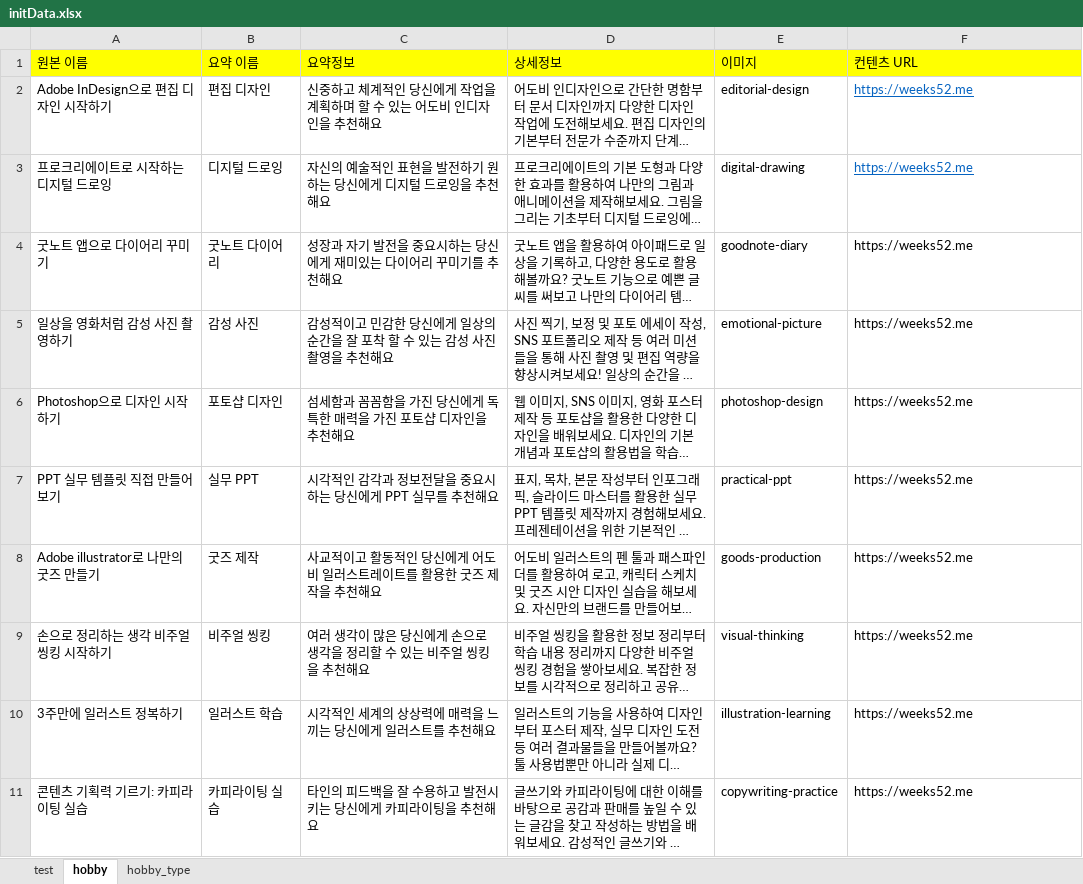
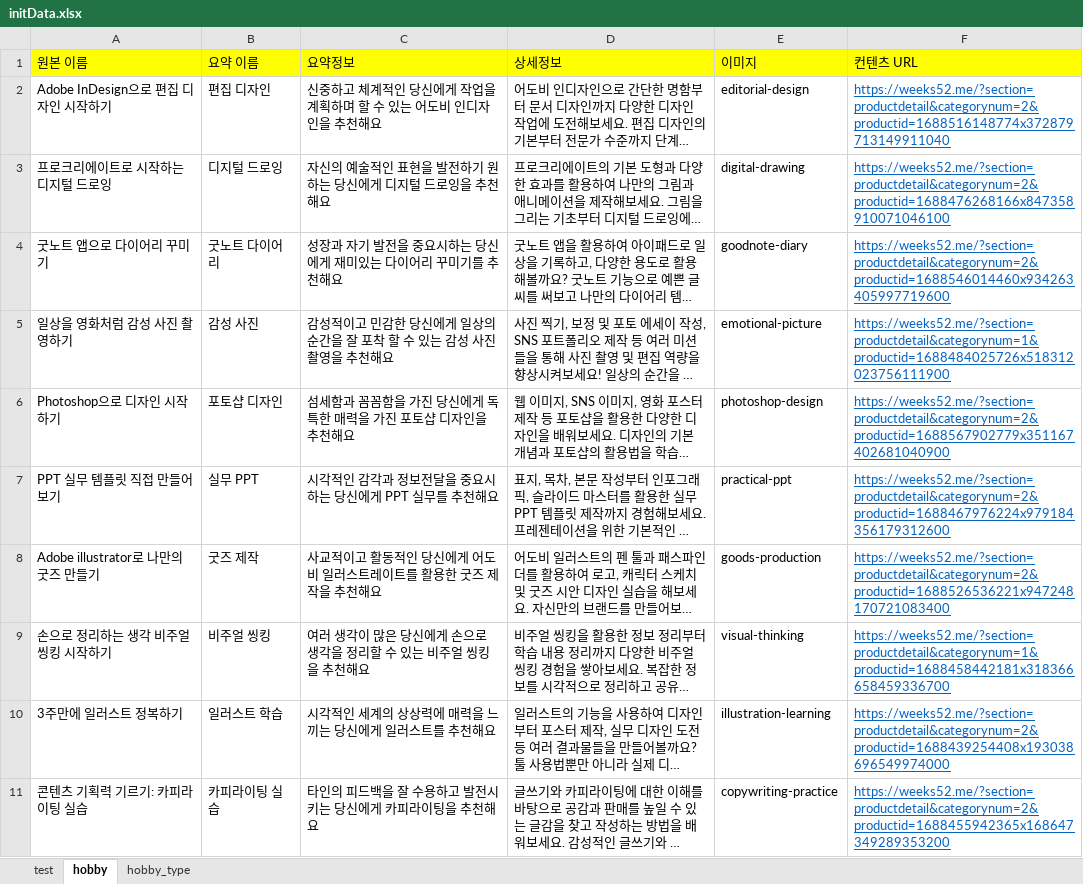
Before and after one commit to MOKY4/hollang-weeks52-api-server, an Excel workbook: src/main/resources/static/initData.xlsx, sheet hobby, drawn as a sheet; only a part is shown; long unchanged cells end in …; values as stored, in another font and other column widths than the file's, no borders; the diff covers the shown part only; the diff names each change by its address in the sheet, - before the commit and + after, or states it on an @@ line.

Commit message:
feat: add hobby content url data

```diff
--- a/src/main/resources/static/initData.xlsx (sheet hobby)
+++ b/src/main/resources/static/initData.xlsx (sheet hobby)
-F2 (컨텐츠 URL): https://weeks52.me
+F2 (컨텐츠 URL): https://weeks52.me/?section=productdetail&categorynum=2&productid=1688516148774x372879713149911040
-F3 (컨텐츠 URL): https://weeks52.me
+F3 (컨텐츠 URL): https://weeks52.me/?section=productdetail&categorynum=2&productid=1688476268166x847358910071046100
-F4 (컨텐츠 URL): https://weeks52.me
+F4 (컨텐츠 URL): https://weeks52.me/?section=productdetail&categorynum=2&productid=1688546014460x934263405997719600
@@ F4:F11 underline: off → on, text colour: black → #0563C1 @@
-F5 (컨텐츠 URL): https://weeks52.me
+F5 (컨텐츠 URL): https://weeks52.me/?section=productdetail&categorynum=1&productid=1688484025726x518312023756111900
-F6 (컨텐츠 URL): https://weeks52.me
+F6 (컨텐츠 URL): https://weeks52.me/?section=productdetail&categorynum=2&productid=1688567902779x351167402681040900
-F7 (컨텐츠 URL): https://weeks52.me
+F7 (컨텐츠 URL): https://weeks52.me/?section=productdetail&categorynum=2&productid=1688467976224x979184356179312600
-F8 (컨텐츠 URL): https://weeks52.me
+F8 (컨텐츠 URL): https://weeks52.me/?section=productdetail&categorynum=2&productid=1688526536221x947248170721083400
-F9 (컨텐츠 URL): https://weeks52.me
+F9 (컨텐츠 URL): https://weeks52.me/?section=productdetail&categorynum=1&productid=1688458442181x318366658459336700
-F10 (컨텐츠 URL): https://weeks52.me
+F10 (컨텐츠 URL): https://weeks52.me/?section=productdetail&categorynum=2&productid=1688439254408x193038696549974000
-F11 (컨텐츠 URL): https://weeks52.me
+F11 (컨텐츠 URL): https://weeks52.me/?section=productdetail&categorynum=2&productid=1688455942365x168647349289353200
```
Also changed, not shown: 9 edited cells and cell formats elsewhere in this sheet.
